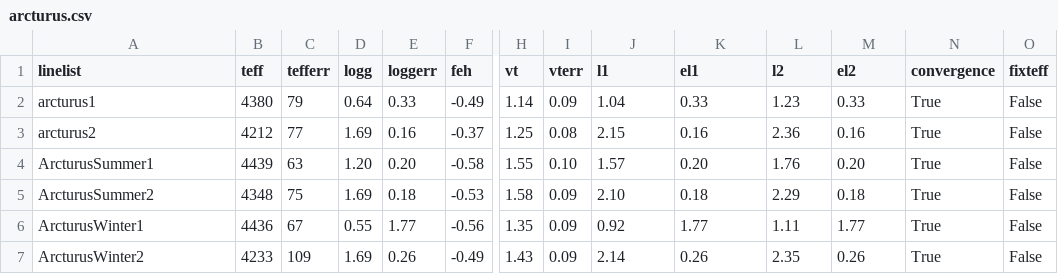
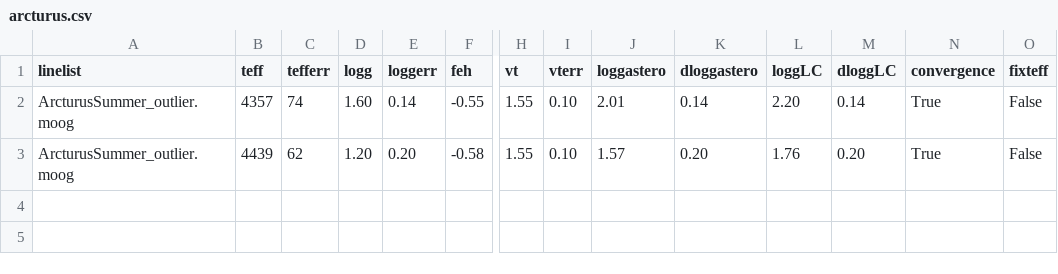
Before and after one commit to DanielAndreasen/Paper-updated-nir-linelist, a CSV file: figures/arcturus.csv, drawn as a sheet; only a part is shown, gaps mark what is left out; removed rows and columns are numbered as before the commit, all else as after; rows hold the shown columns only; the diff names each change by its address in the sheet, - before the commit and + after, or states it on an @@ line.

Commit message:
Using PASTEL values as reference (important for logg when fixed)

```diff
--- a/figures/arcturus.csv
+++ b/figures/arcturus.csv
-J1: l1
+J1: loggastero
-K1: el1
+K1: dloggastero
-L1: l2
+L1: loggLC
-M1: el2
+M1: dloggLC
-row 2: arcturus1 | 4380 | 79 | 0.64 | 0.33 | -0.49 | 1.14 | 0.09 | 1.04 | 0.33 | 1.23 | 0.33 | True | False
-row 3: arcturus2 | 4212 | 77 | 1.69 | 0.16 | -0.37 | 1.25 | 0.08 | 2.15 | 0.16 | 2.36 | 0.16 | True | False
+row 2: ArcturusSummer_outlier.moog | 4357 | 74 | 1.60 | 0.14 | -0.55 | 1.55 | 0.10 | 2.01 | 0.14 | 2.20 | 0.14 | True | False
-A3 (linelist): ArcturusSummer1
+A3 (linelist): ArcturusSummer_outlier.moog
-C3 (tefferr): 63
+C3 (tefferr): 62
-row 5: ArcturusSummer2 | 4348 | 75 | 1.69 | 0.18 | -0.53 | 1.58 | 0.09 | 2.10 | 0.18 | 2.29 | 0.18 | True | False
-row 6: ArcturusWinter1 | 4436 | 67 | 0.55 | 1.77 | -0.56 | 1.35 | 0.09 | 0.92 | 1.77 | 1.11 | 1.77 | True | False
-row 7: ArcturusWinter2 | 4233 | 109 | 1.69 | 0.26 | -0.49 | 1.43 | 0.09 | 2.14 | 0.26 | 2.35 | 0.26 | True | False
```
Also changed, not shown: figures/10Leo.csv, figures/HD20010.csv, 3 other files.
